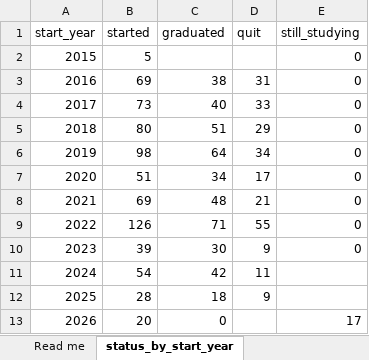
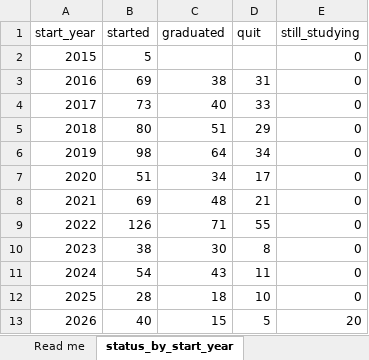
Before and after one commit to Ro-P/hyf-dashboard, an Excel workbook: data/real/HYF_counts.xlsx, sheet status_by_start_year, drawn as a sheet; values as stored, in another font and other column widths than the file's, no borders; the diff names each change by its address in the sheet, - before the commit and + after, or states it on an @@ line.

```diff
--- a/data/real/HYF_counts.xlsx (sheet status_by_start_year)
+++ b/data/real/HYF_counts.xlsx (sheet status_by_start_year)
-B10 (started): 39
+B10 (started): 38
-D10 (quit): 9
+D10 (quit): 8
-C11 (graduated): 42
+C11 (graduated): 43
-E11:E12 (still_studying): (empty)
+E11:E12 (still_studying): 0
-D12 (quit): 9
+D12 (quit): 10
-B13 (started): 20
+B13 (started): 40
-C13 (graduated): 0
+C13 (graduated): 15
-D13 (quit): (empty)
+D13 (quit): 5
-E13 (still_studying): 17
+E13 (still_studying): 20
```
Also changed, not shown: sheet outcomes_by_grad_year, sheet quit_reasons, sheet background, sheet gender_by_start_year, sheet origin_country, other sheet tabs, data/real/HYF_indicators.xlsx.
